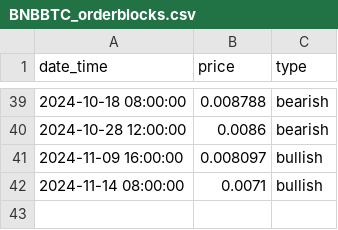
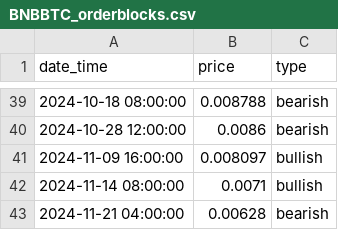
Before and after one commit to McNultyyy/BTC-Pair-OrderBlock-Finder, a CSV file: data/orderblocks/BNBBTC_orderblocks.csv, drawn as a sheet; only a part is shown, gaps mark what is left out.

```diff
--- a/data/orderblocks/BNBBTC_orderblocks.csv
+++ b/data/orderblocks/BNBBTC_orderblocks.csv
@@ -42 +42,2 @@ date_time,price,type
 2024-11-14 08:00:00,0.0071,bullish
+2024-11-21 04:00:00,0.00628,bearish
```
